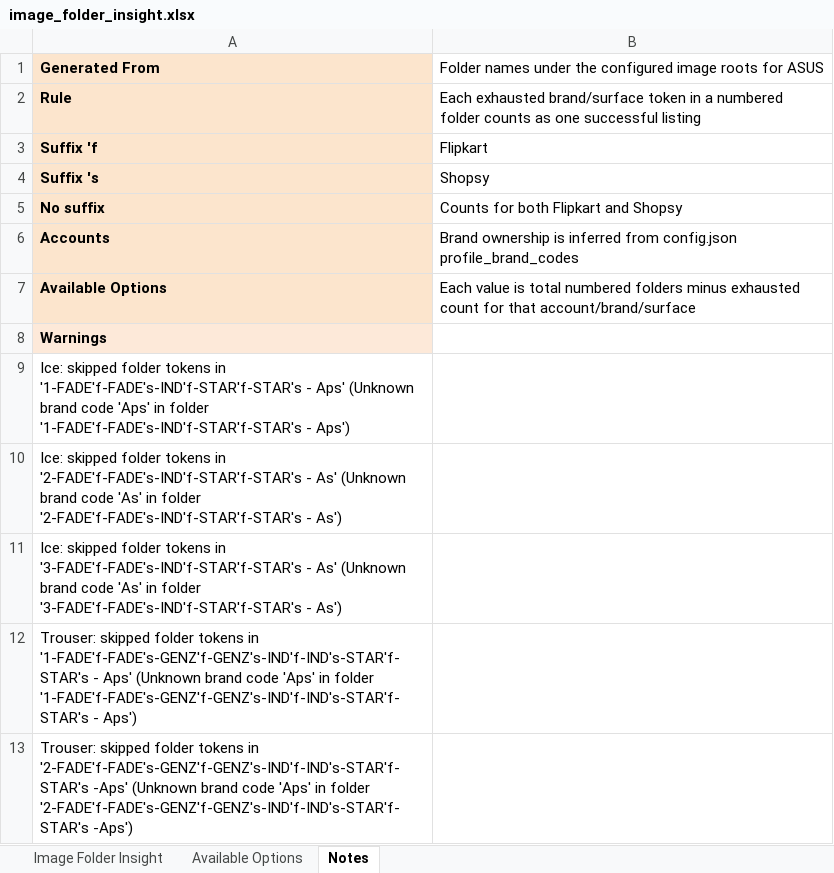
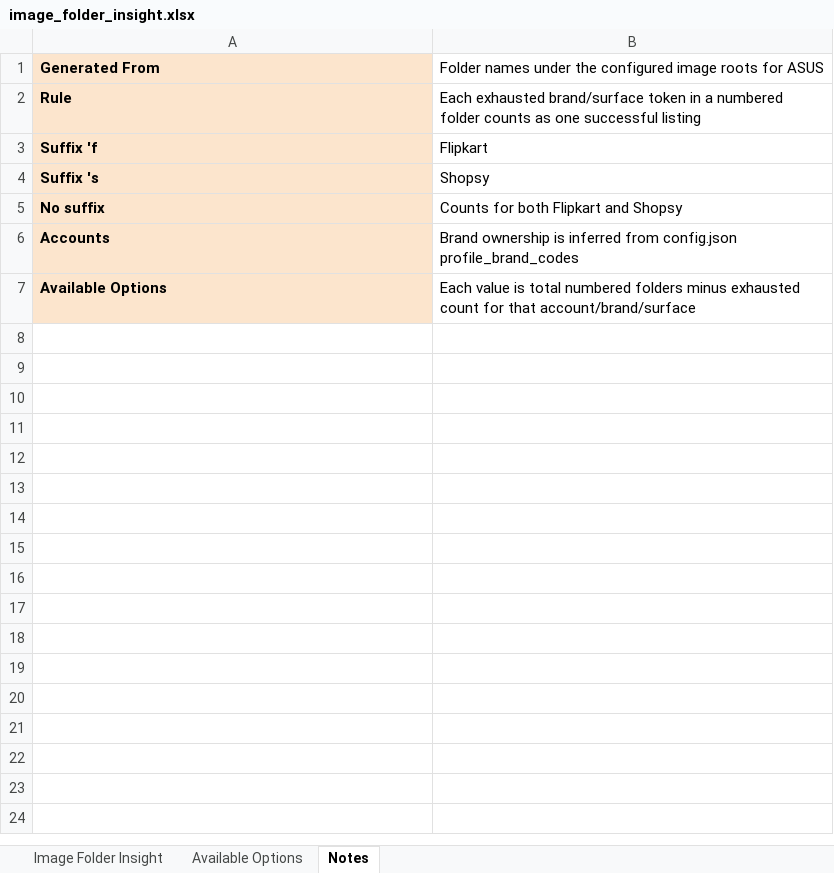
Before and after one commit to Eshaan111/work--fk-tools, an Excel workbook: Full-LC-AUTO/dist/release/Full-LC-AUTO/insights/image_folder_insight.xlsx, sheet Notes, drawn as a sheet; values as stored, in another font and other column widths than the file's, no borders; the diff names each change by its address in the sheet, - before the commit and + after, or states it on an @@ line.

```diff
--- a/Full-LC-AUTO/dist/release/Full-LC-AUTO/insights/image_folder_insight.xlsx (sheet Notes)
+++ b/Full-LC-AUTO/dist/release/Full-LC-AUTO/insights/image_folder_insight.xlsx (sheet Notes)
-row 8: Warnings
-row 9: Ice: skipped folder tokens in '1-FADE'f-FADE's-IND'f-STAR'f-STAR's - Aps' (Unknown brand code 'Aps' in folder '1-FADE'f-FADE's-IND'f-STAR'f-STAR's - Aps')
-row 10: Ice: skipped folder tokens in '2-FADE'f-FADE's-IND'f-STAR'f-STAR's - As' (Unknown brand code 'As' in folder '2-FADE'f-FADE's-IND'f-STAR'f-STAR's - As')
-row 11: Ice: skipped folder tokens in '3-FADE'f-FADE's-IND'f-STAR'f-STAR's - As' (Unknown brand code 'As' in folder '3-FADE'f-FADE's-IND'f-STAR'f-STAR's - As')
-row 12: Trouser: skipped folder tokens in '1-FADE'f-FADE's-GENZ'f-GENZ's-IND'f-IND's-STAR'f-STAR's - Aps' (Unknown brand code 'Aps' in folder '1-FADE'f-FADE's-GENZ'f-GENZ's-IND'f-IND's-STAR'f-STAR's - Aps')
-row 13: Trouser: skipped folder tokens in '2-FADE'f-FADE's-GENZ'f-GENZ's-IND'f-IND's-STAR'f-STAR's -Aps' (Unknown brand code 'Aps' in folder '2-FADE'f-FADE's-GENZ'f-GENZ's-IND'f-IND's-STAR'f-STAR's -Aps')
```
Also changed, not shown: sheet Image Folder Insight, sheet Available Options, Full-LC-AUTO/dist/release/Full-LC-AUTO/successful-run-record.xlsx, 6 other files.
